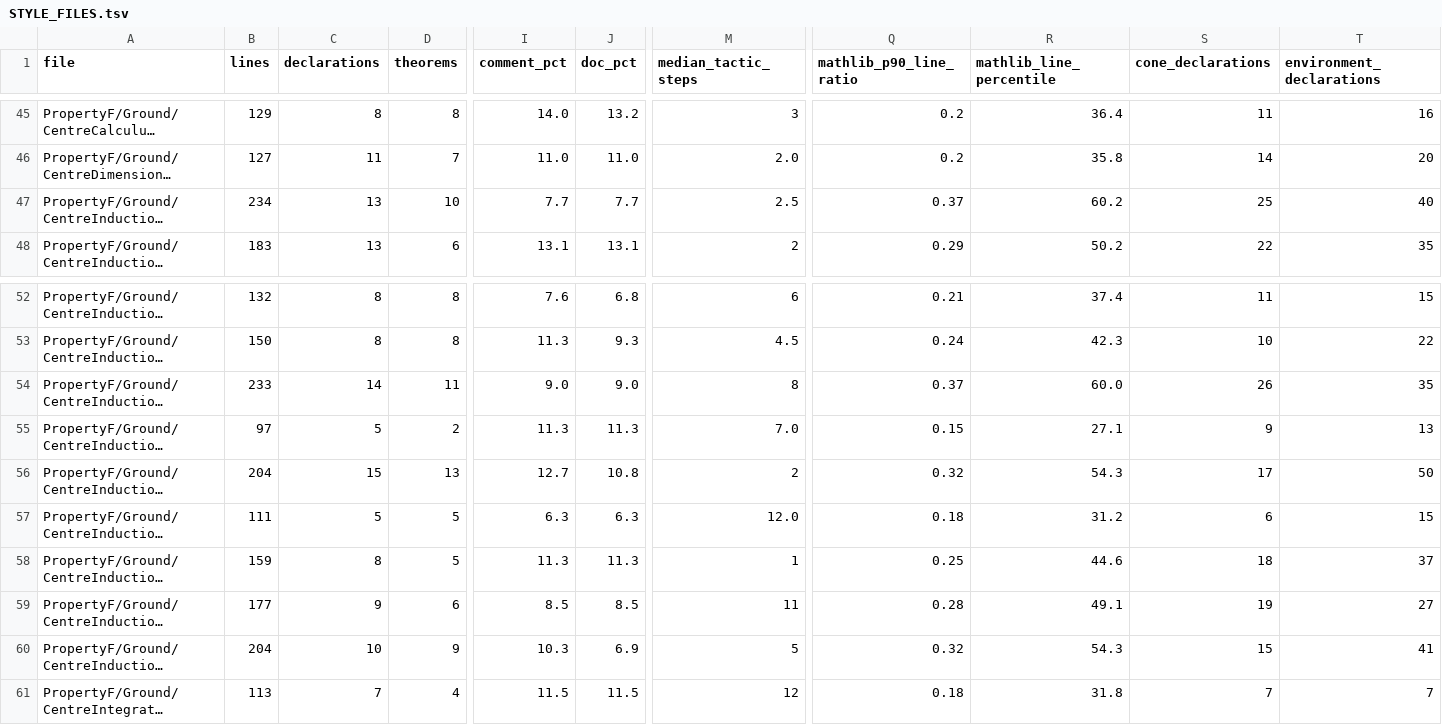
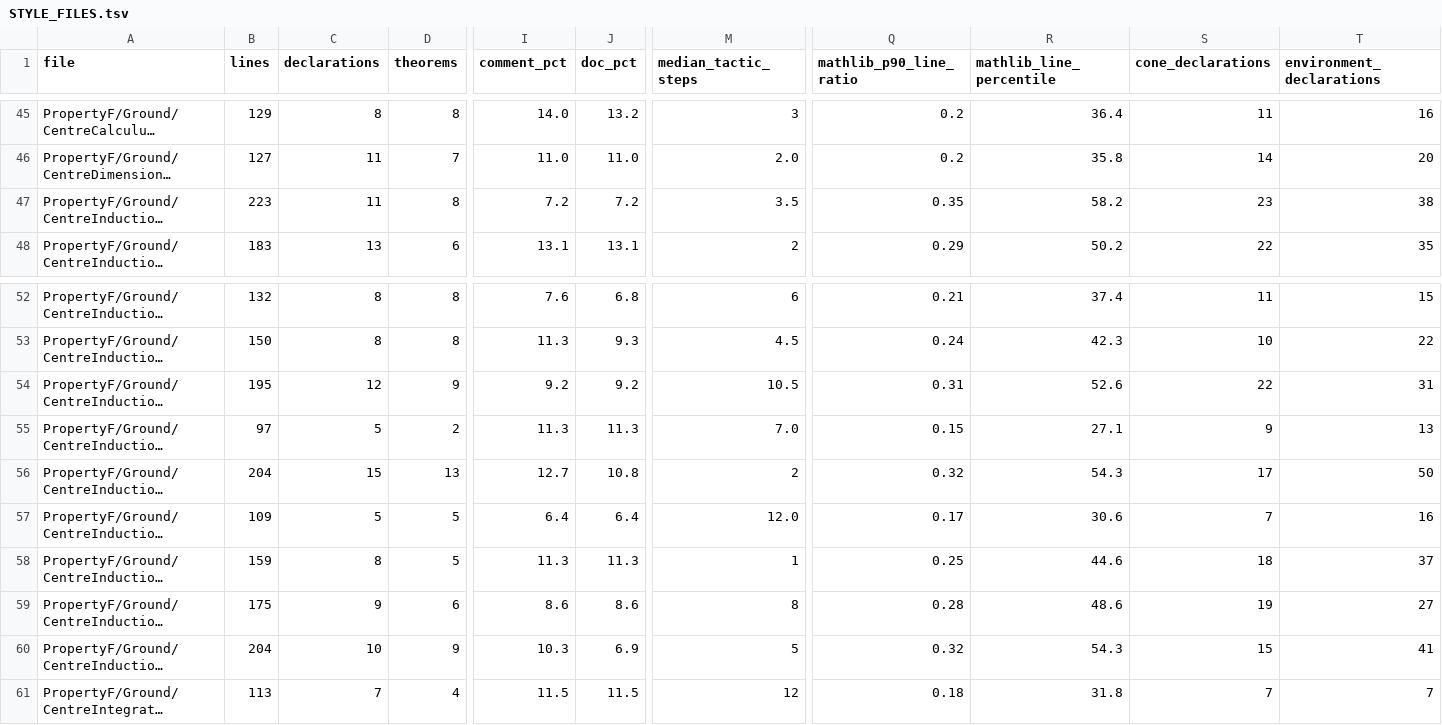
Before and after one commit to project-numina/mtc, a TSV file: STYLE_FILES.tsv, drawn as a sheet; only a part is shown, gaps mark what is left out; long unchanged cells end in …; the diff covers the shown part only; the diff names each change by its address in the sheet, - before the commit and + after, or states it on an @@ line.

```diff
--- a/STYLE_FILES.tsv
+++ b/STYLE_FILES.tsv
-B47 (lines): 234
+B47 (lines): 223
-C47 (declarations): 13
+C47 (declarations): 11
-D47 (theorems): 10
+D47 (theorems): 8
-I47 (comment_pct): 7.7
+I47 (comment_pct): 7.2
-J47 (doc_pct): 7.7
+J47 (doc_pct): 7.2
-M47 (median_tactic_steps): 2.5
+M47 (median_tactic_steps): 3.5
-Q47 (mathlib_p90_line_ratio): 0.37
+Q47 (mathlib_p90_line_ratio): 0.35
-R47 (mathlib_line_percentile): 60.2
+R47 (mathlib_line_percentile): 58.2
-S47 (cone_declarations): 25
+S47 (cone_declarations): 23
-T47 (environment_declarations): 40
+T47 (environment_declarations): 38
-B54 (lines): 233
+B54 (lines): 195
-C54 (declarations): 14
+C54 (declarations): 12
-D54 (theorems): 11
+D54 (theorems): 9
-I54 (comment_pct): 9.0
+I54 (comment_pct): 9.2
-J54 (doc_pct): 9.0
+J54 (doc_pct): 9.2
-M54 (median_tactic_steps): 8
+M54 (median_tactic_steps): 10.5
-Q54 (mathlib_p90_line_ratio): 0.37
+Q54 (mathlib_p90_line_ratio): 0.31
-R54 (mathlib_line_percentile): 60.0
+R54 (mathlib_line_percentile): 52.6
-S54 (cone_declarations): 26
+S54 (cone_declarations): 22
-T54 (environment_declarations): 35
+T54 (environment_declarations): 31
-B57 (lines): 111
+B57 (lines): 109
-I57 (comment_pct): 6.3
+I57 (comment_pct): 6.4
-J57 (doc_pct): 6.3
+J57 (doc_pct): 6.4
-Q57 (mathlib_p90_line_ratio): 0.18
+Q57 (mathlib_p90_line_ratio): 0.17
-R57 (mathlib_line_percentile): 31.2
+R57 (mathlib_line_percentile): 30.6
-S57 (cone_declarations): 6
+S57 (cone_declarations): 7
-T57 (environment_declarations): 15
+T57 (environment_declarations): 16
-B59 (lines): 177
+B59 (lines): 175
-I59 (comment_pct): 8.5
+I59 (comment_pct): 8.6
-J59 (doc_pct): 8.5
+J59 (doc_pct): 8.6
-M59 (median_tactic_steps): 11
+M59 (median_tactic_steps): 8
-R59 (mathlib_line_percentile): 49.1
+R59 (mathlib_line_percentile): 48.6
```
Also changed, not shown: 102 edited cells elsewhere in this file, STYLE_DECLARATIONS.tsv, STYLE_NAME_MATCHES.tsv, 2 other files.
